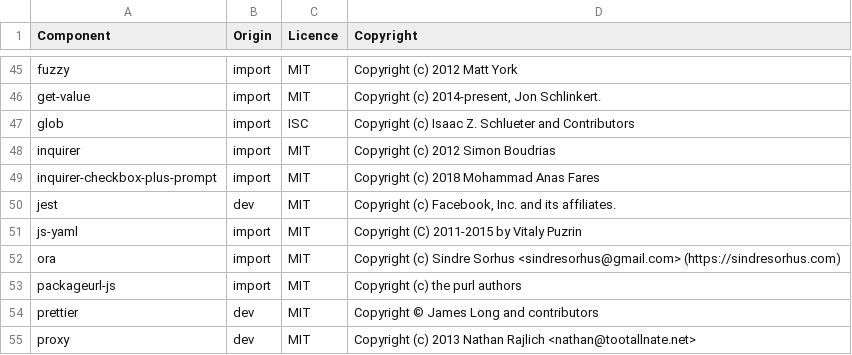
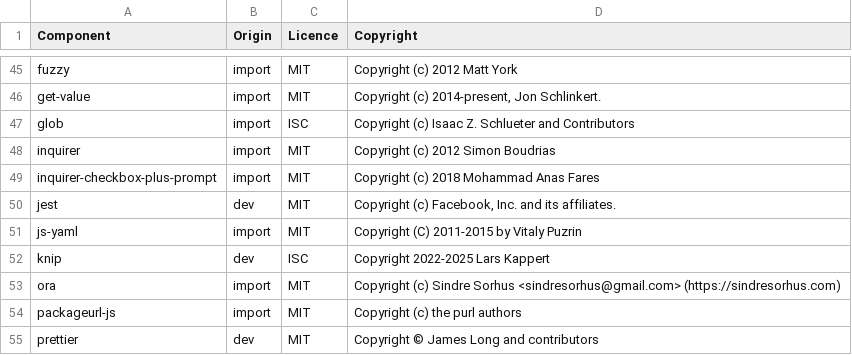
Before and after one commit to DataDog/datadog-ci, a CSV file: LICENSE-3rdparty.csv, drawn as a sheet; only a part is shown, gaps mark what is left out; the shorter side is filled out with more unchanged rows; the diff names each change by its address in the sheet, - before the commit and + after, or states it on an @@ line.

Commit message:
Update license

```diff
--- a/LICENSE-3rdparty.csv
+++ b/LICENSE-3rdparty.csv
+row 52: knip | dev | ISC | Copyright 2022-2025 Lars Kappert
```
